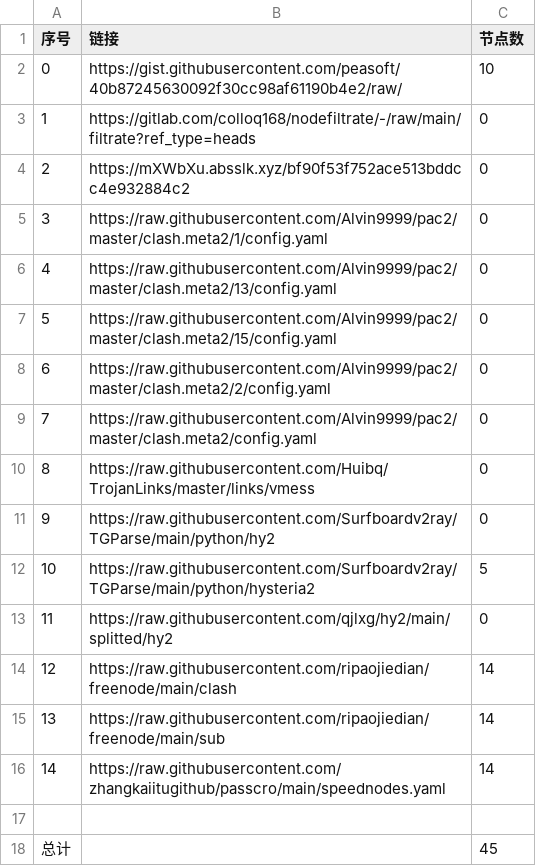
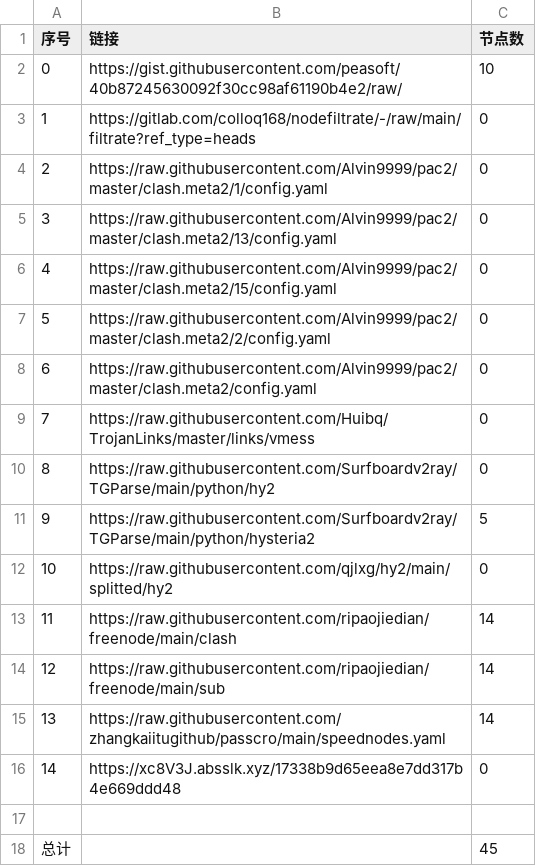
Before and after one commit to qiubei000/NoMoreWalls, a CSV file: list_result.csv, drawn as a sheet; removed rows and columns are numbered as before the commit, all else as after; the diff names each change by its address in the sheet, - before the commit and + after, or states it on an @@ line.

```diff
--- a/list_result.csv
+++ b/list_result.csv
-row 4: 2 | https://mXWbXu.absslk.xyz/bf90f53f752ace513bddcc4e932884c2 | 0
@@ column A (序号) renumbered between rows 4 and 15 @@
+row 16: 14 | https://xc8V3J.absslk.xyz/17338b9d65eea8e7dd317b4e669ddd48 | 0
```
Also changed, not shown: 3 other files.
